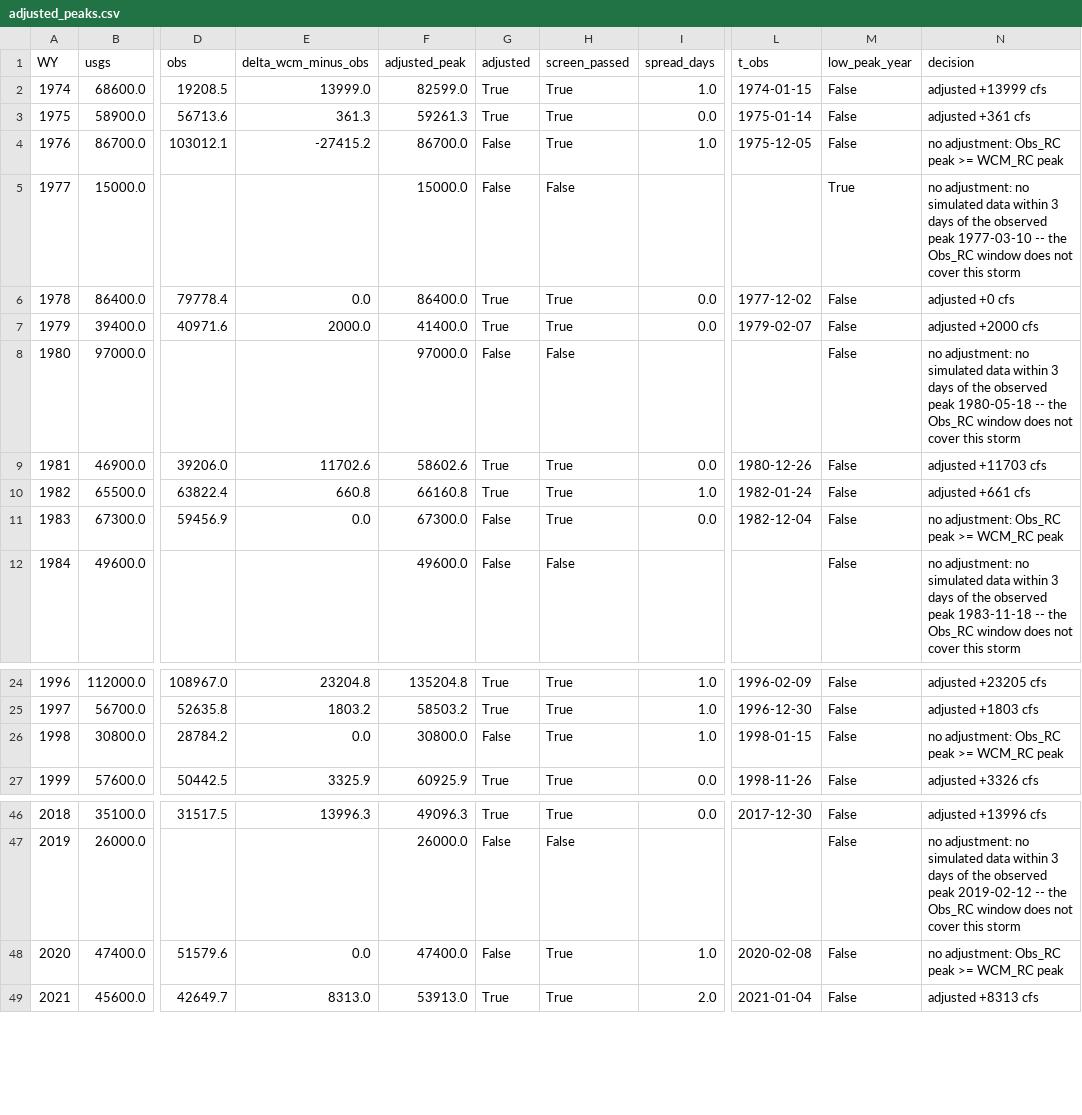
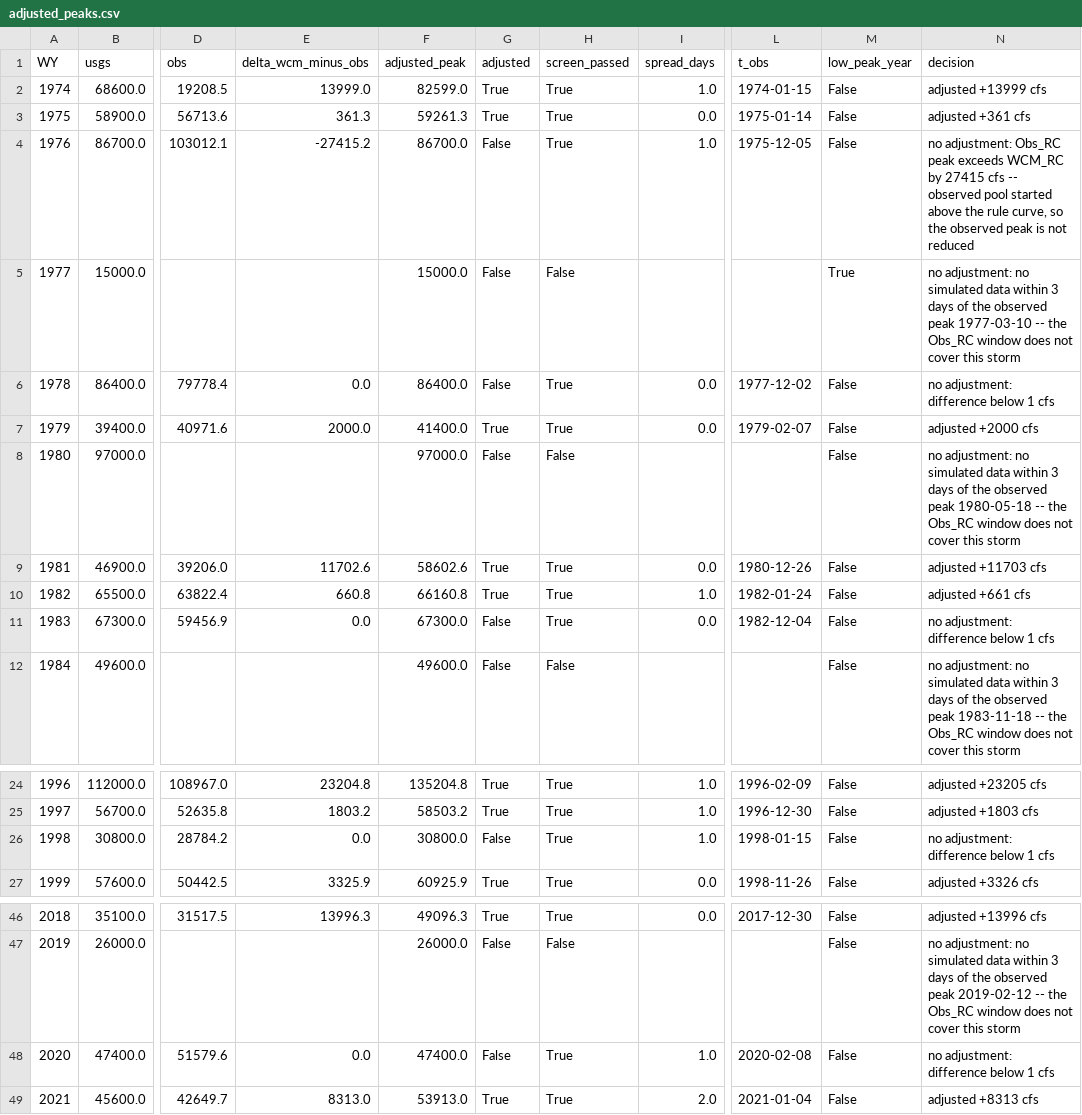
Before and after one commit to JoeShmoJo/Cowlitz_FF, a CSV file: CAS_Reg_Unreg/output/adjusted_peaks.csv, drawn as a sheet; only a part is shown, gaps mark what is left out; the diff names each change by its address in the sheet, - before the commit and + after, or states it on an @@ line.

Commit message:
Adjusted peaks: make the increase-only rule explicit
The peak is never reduced. A negative difference means the observed pool
started above the rule curve, so the historical operation was already at least
as good as the WCM and there is nothing to remove. Adds MIN_ADJUSTMENT_CFS so a
zero difference is not recorded as an adjustment, and states the intended use
(critical duration relationship, not an analytical frequency fit) in the docs.

```diff
--- a/CAS_Reg_Unreg/output/adjusted_peaks.csv
+++ b/CAS_Reg_Unreg/output/adjusted_peaks.csv
-N4 (decision): …Obs_RC peak >= WCM_RC peak
+N4 (decision): …Obs_RC peak exceeds WCM_RC by 27415 cfs -- observed pool started above the rule curve, so the observed peak is not reduced
-G6 (adjusted): True
+G6 (adjusted): False
-N6 (decision): adjusted +0 cfs
+N6 (decision): no adjustment: difference below 1 cfs
-N11 (decision): no adjustment: Obs_RC peak >= WCM_RC peak
+N11 (decision): no adjustment: difference below 1 cfs
-N26 (decision): no adjustment: Obs_RC peak >= WCM_RC peak
+N26 (decision): no adjustment: difference below 1 cfs
-N48 (decision): no adjustment: Obs_RC peak >= WCM_RC peak
+N48 (decision): no adjustment: difference below 1 cfs
```
Also changed, not shown: 4 other files.
